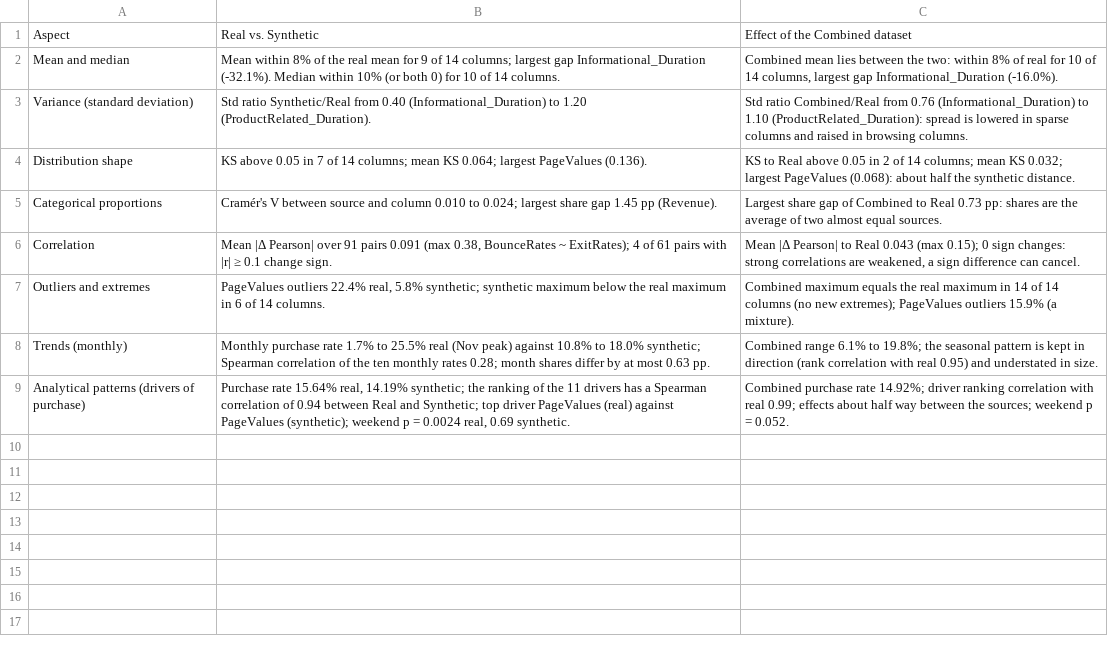
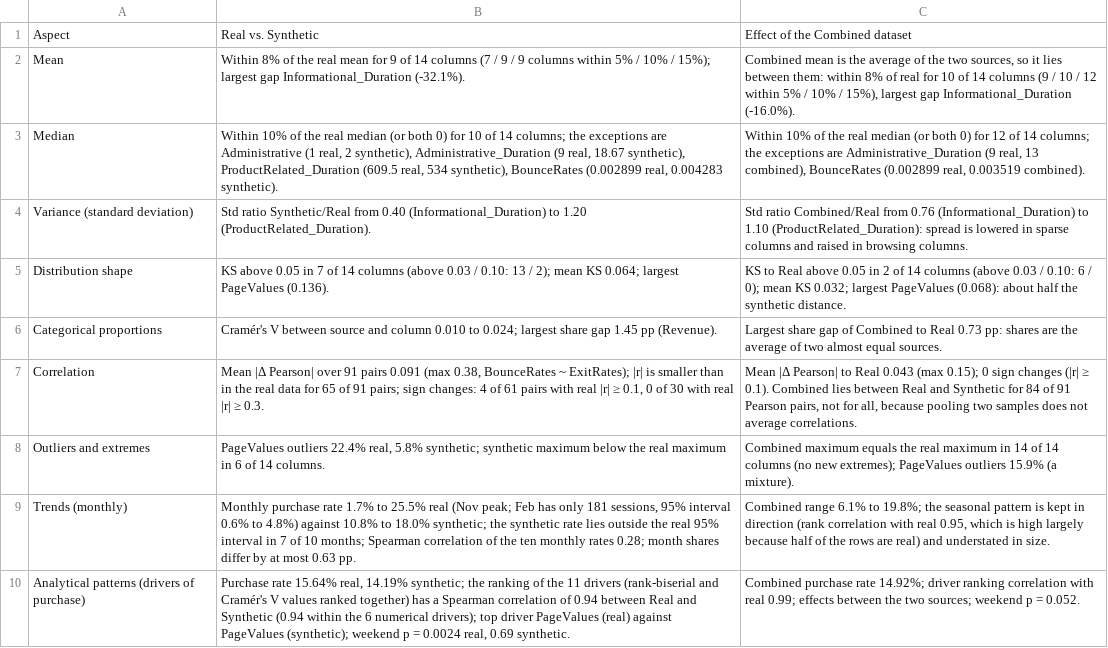
Before and after one commit to DawarAhmed27/REAL-vs.-SYNTHETIC-DATA-COMPARATIVE-ANALYSIS-AND-VISUALIZATION, a CSV file: results/comparison/summary_matrix.csv, drawn as a sheet.

Commit message:
Phase 6 review fixes: corrected effect-size range and median/minimum wording, chi-square tests for categorical columns, threshold sensitivity, monthly intervals, split mean/median rows, Power BI export tables, report updates

```diff
--- a/results/comparison/summary_matrix.csv
+++ b/results/comparison/summary_matrix.csv
@@ -1,9 +1,10 @@
 Aspect,Real vs. Synthetic,Effect of the Combined dataset
-Mean and median,Mean within 8% of the real mean for 9 of 14 columns; largest gap Informational_Duration (-32.1%). Median within 10% (or both 0) for 10 of 14 columns.,"Combined mean lies between the two: within 8% of real for 10 of 14 columns, largest gap Informational_Duration (-16.0%)."
+Mean,Within 8% of the real mean for 9 of 14 columns (7 / 9 / 9 columns within 5% / 10% / 15%); largest gap Informational_Duration (-32.1%).,"Combined mean is the average of the two sources, so it lies between them: within 8% of real for 10 of 14 columns (9 / 10 / 12 within 5% / 10% / 15%), largest gap Informational_Duration (-16.0%)."
+Median,"Within 10% of the real median (or both 0) for 10 of 14 columns; the exceptions are Administrative (1 real, 2 synthetic), Administrative_Duration (9 real, 18.67 synthetic), ProductRelated_Duration (609.5 real, 534 synthetic), BounceRates (0.002899 real, 0.004283 synthetic).","Within 10% of the real median (or both 0) for 12 of 14 columns; the exceptions are Administrative_Duration (9 real, 13 combined), BounceRates (0.002899 real, 0.003519 combined)."
 Variance (standard deviation),Std ratio Synthetic/Real from 0.40 (Informational_Duration) to 1.20 (ProductRelated_Duration).,Std ratio Combined/Real from 0.76 (Informational_Duration) to 1.10 (ProductRelated_Duration): spread is lowered in sparse columns and raised in browsing columns.
-Distribution shape,KS above 0.05 in 7 of 14 columns; mean KS 0.064; largest PageValues (0.136).,KS to Real above 0.05 in 2 of 14 columns; mean KS 0.032; largest PageValues (0.068): about half the synthetic distance.
+Distribution shape,KS above 0.05 in 7 of 14 columns (above 0.03 / 0.10: 13 / 2); mean KS 0.064; largest PageValues (0.136).,KS to Real above 0.05 in 2 of 14 columns (above 0.03 / 0.10: 6 / 0); mean KS 0.032; largest PageValues (0.068): about half the synthetic distance.
 Categorical proportions,Cramér's V between source and column 0.010 to 0.024; largest share gap 1.45 pp (Revenue).,Largest share gap of Combined to Real 0.73 pp: shares are the average of two almost equal sources.
-Correlation,"Mean |Δ Pearson| over 91 pairs 0.091 (max 0.38, BounceRates ~ ExitRates); 4 of 61 pairs with |r| ≥ 0.1 change sign.","Mean |Δ Pearson| to Real 0.043 (max 0.15); 0 sign changes: strong correlations are weakened, a sign difference can cancel."
+Correlation,"Mean |Δ Pearson| over 91 pairs 0.091 (max 0.38, BounceRates ~ ExitRates); |r| is smaller than in the real data for 65 of 91 pairs; sign changes: 4 of 61 pairs with real |r| ≥ 0.1, 0 of 30 with real |r| ≥ 0.3.","Mean |Δ Pearson| to Real 0.043 (max 0.15); 0 sign changes (|r| ≥ 0.1). Combined lies between Real and Synthetic for 84 of 91 Pearson pairs, not for all, because pooling two samples does not average correlations."
 Outliers and extremes,"PageValues outliers 22.4% real, 5.8% synthetic; synthetic maximum below the real maximum in 6 of 14 columns.",Combined maximum equals the real maximum in 14 of 14 columns (no new extremes); PageValues outliers 15.9% (a mixture).
-Trends (monthly),Monthly purchase rate 1.7% to 25.5% real (Nov peak) against 10.8% to 18.0% synthetic; Spearman correlation of the ten monthly rates 0.28; month shares differ by at most 0.63 pp.,Combined range 6.1% to 19.8%; the seasonal pattern is kept in direction (rank correlation with real 0.95) and understated in size.
-Analytical patterns (drivers of purchase),"Purchase rate 15.64% real, 14.19% synthetic; the ranking of the 11 drivers has a Spearman correlation of 0.94 between Real and Synthetic; top driver PageValues (real) against PageValues (synthetic); weekend p = 0.0024 real, 0.69 synthetic.",Combined purchase rate 14.92%; driver ranking correlation with real 0.99; effects about half way between the sources; weekend p = 0.052.
+Trends (monthly),"Monthly purchase rate 1.7% to 25.5% real (Nov peak; Feb has only 181 sessions, 95% interval 0.6% to 4.8%) against 10.8% to 18.0% synthetic; the synthetic rate lies outside the real 95% interval in 7 of 10 months; Spearman correlation of the ten monthly rates 0.28; month shares differ by at most 0.63 pp.","Combined range 6.1% to 19.8%; the seasonal pattern is kept in direction (rank correlation with real 0.95, which is high largely because half of the rows are real) and understated in size."
+Analytical patterns (drivers of purchase),"Purchase rate 15.64% real, 14.19% synthetic; the ranking of the 11 drivers (rank-biserial and Cramér's V values ranked together) has a Spearman correlation of 0.94 between Real and Synthetic (0.94 within the 6 numerical drivers); top driver PageValues (real) against PageValues (synthetic); weekend p = 0.0024 real, 0.69 synthetic.",Combined purchase rate 14.92%; driver ranking correlation with real 0.99; effects between the two sources; weekend p = 0.052.
```
Also changed, not shown: results/comparison/categorical_match.csv, results/comparison/purchase_drivers.csv, 10 other files.
